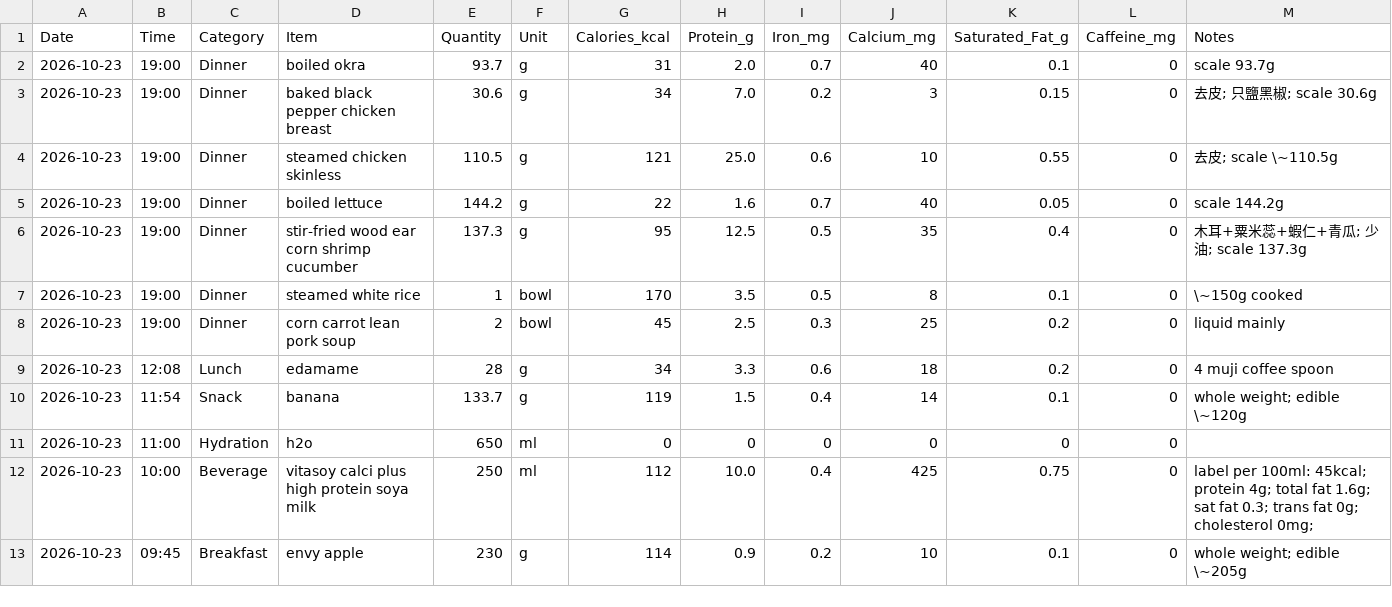
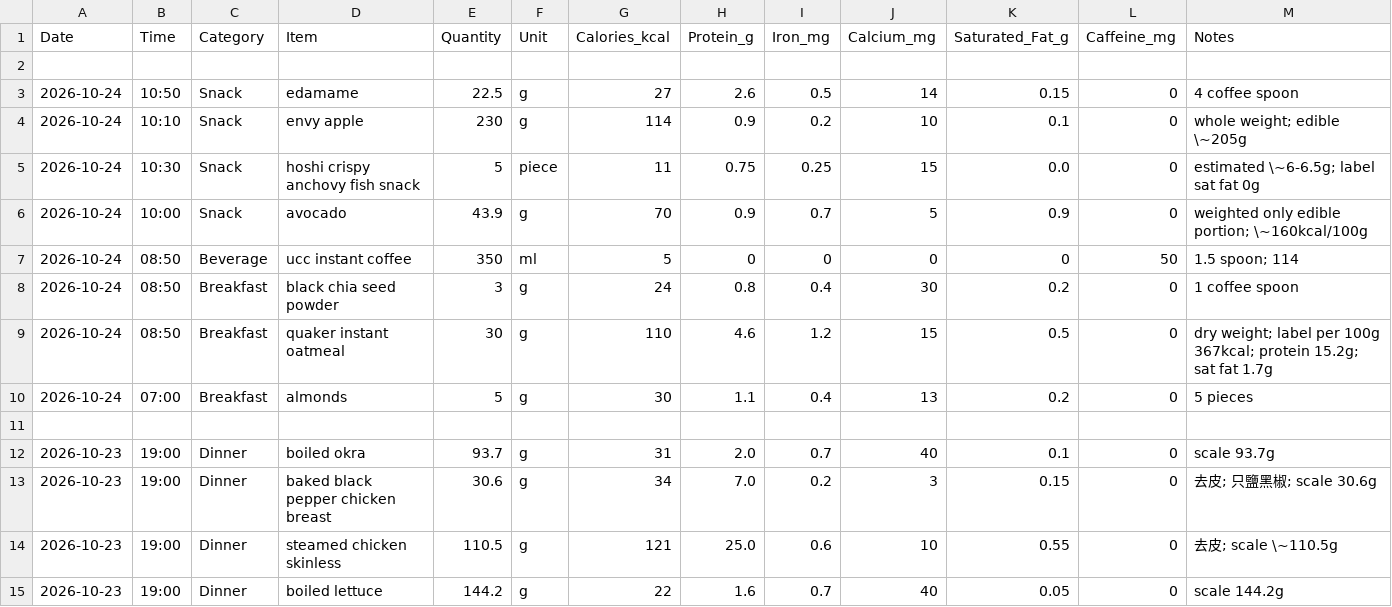
Before and after one commit to kaevinlaw/health_track, a CSV file: food.csv, drawn as a sheet; only a part is shown; the shorter side is filled out with more unchanged rows; the diff names each change by its address in the sheet, - before the commit and + after, or states it on an @@ line.

```diff
--- a/food.csv
+++ b/food.csv
+row 2: (empty)
+row 3: 2026-10-24 | 10:50 | Snack | edamame | 22.5 | g | 27 | 2.6 | 0.5 | 14 | 0.15 | 0 | 4 coffee spoon
+row 4: 2026-10-24 | 10:10 | Snack | envy apple | 230 | g | 114 | 0.9 | 0.2 | 10 | 0.1 | 0 | whole weight; edible \~205g
+row 5: 2026-10-24 | 10:30 | Snack | hoshi crispy anchovy fish snack | 5 | piece | 11 | 0.75 | 0.25 | 15 | 0.0 | 0 | estimated \~6-6.5g; label sat fat 0g
+row 6: 2026-10-24 | 10:00 | Snack | avocado | 43.9 | g | 70 | 0.9 | 0.7 | 5 | 0.9 | 0 | weighted only edible portion; \~160kcal/100g
+row 7: 2026-10-24 | 08:50 | Beverage | ucc instant coffee | 350 | ml | 5 | 0 | 0 | 0 | 0 | 50 | 1.5 spoon; 114
+row 8: 2026-10-24 | 08:50 | Breakfast | black chia seed powder | 3 | g | 24 | 0.8 | 0.4 | 30 | 0.2 | 0 | 1 coffee spoon
+row 9: 2026-10-24 | 08:50 | Breakfast | quaker instant oatmeal | 30 | g | 110 | 4.6 | 1.2 | 15 | 0.5 | 0 | dry weight; label per 100g 367kcal; protein 15.2g; sat fat 1.7g
+row 10: 2026-10-24 | 07:00 | Breakfast | almonds | 5 | g | 30 | 1.1 | 0.4 | 13 | 0.2 | 0 | 5 pieces
+row 11: (empty)
```
Also changed, not shown: weight_2026.csv.
